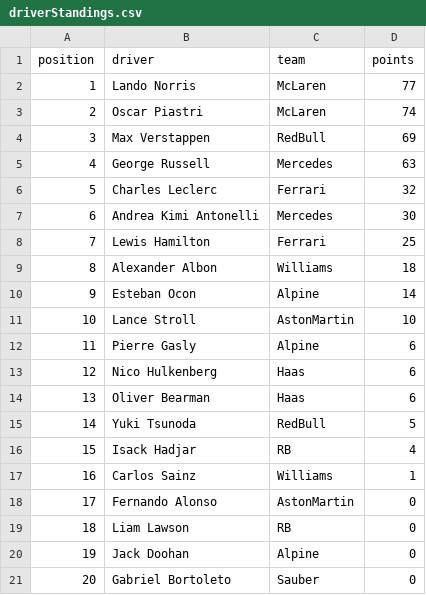
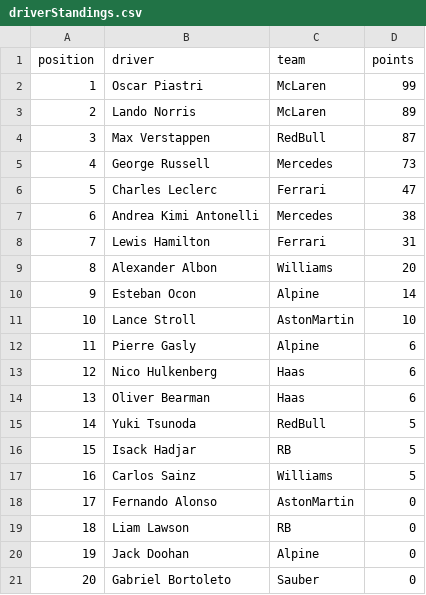
Before and after one commit to mrp36126/motorsport, a CSV file: data/driverStandings.csv, drawn as a sheet.

Commit message:
Update driverStandings.csv

```diff
--- a/data/driverStandings.csv
+++ b/data/driverStandings.csv
@@ -1,10 +1,10 @@
 position;driver;team;points
-1;Lando Norris;McLaren;77
-2;Oscar Piastri;McLaren;74
-3;Max Verstappen;RedBull;69
-4;George Russell;Mercedes;63
-5;Charles Leclerc;Ferrari;32
-6;Andrea Kimi Antonelli;Mercedes;30
-7;Lewis Hamilton;Ferrari;25
-8;Alexander Albon;Williams;18
+1;Oscar Piastri;McLaren;99
+2;Lando Norris;McLaren;89
+3;Max Verstappen;RedBull;87
+4;George Russell;Mercedes;73
+5;Charles Leclerc;Ferrari;47
+6;Andrea Kimi Antonelli;Mercedes;38
+7;Lewis Hamilton;Ferrari;31
+8;Alexander Albon;Williams;20
 9;Esteban Ocon;Alpine;14
@@ -15,4 +15,4 @@ position;driver;team;points
 14;Yuki Tsunoda;RedBull;5
-15;Isack Hadjar;RB;4
-16;Carlos Sainz;Williams;1
+15;Isack Hadjar;RB;5
+16;Carlos Sainz;Williams;5
 17;Fernando Alonso;AstonMartin;0
```
